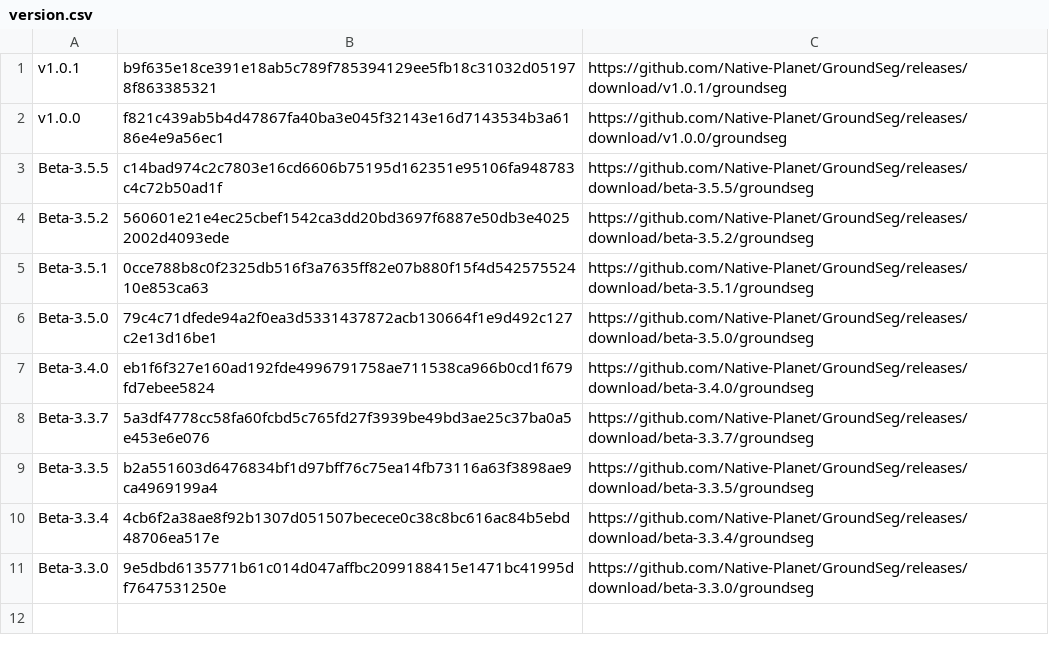
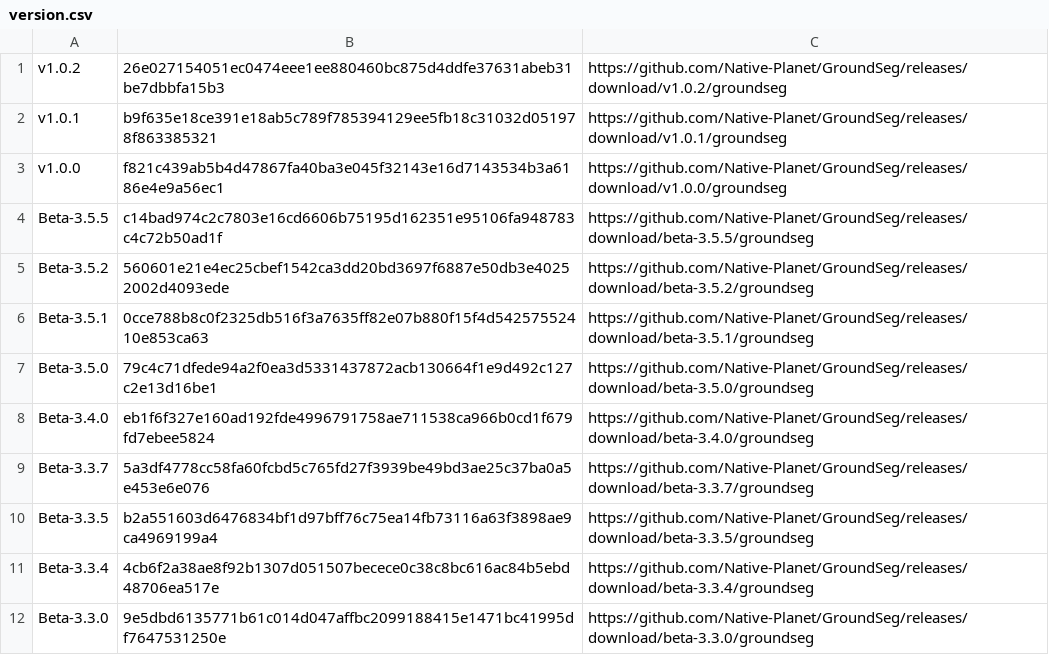
Before and after one commit to Native-Planet/GroundSeg, a CSV file: release/version.csv, drawn as a sheet.

Commit message:
added release hash

```diff
--- a/release/version.csv
+++ b/release/version.csv
@@ -1 +1,2 @@
+v1.0.2,26e027154051ec0474eee1ee880460bc875d4ddfe37631abeb31be7dbbfa15b3,https://github.com/Native-Planet/GroundSeg/releases/download/v1.0.2/groundseg
 v1.0.1,b9f635e18ce391e18ab5c789f785394129ee5fb18c31032d051978f863385321,https://github.com/Native-Planet/GroundSeg/releases/download/v1.0.1/groundseg
```
Also changed, not shown: release/version_edge.csv.
